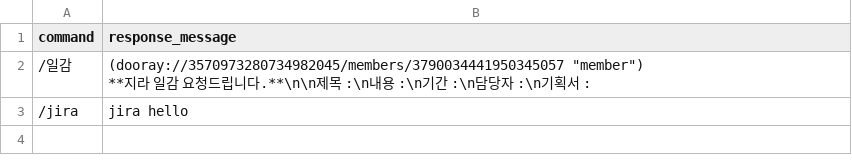
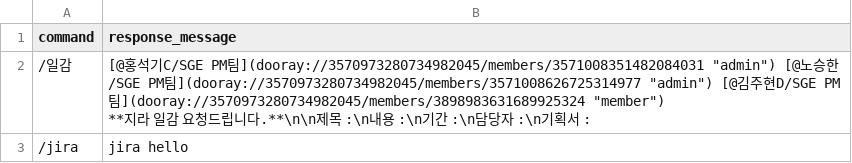
Before and after one commit to peterland7572/Test, a CSV file: commands.csv, drawn as a sheet.

Commit message:
Add files via upload

```diff
--- a/commands.csv
+++ b/commands.csv
@@ -1,4 +1,4 @@
 command,response_message
-/일감,"(dooray://3570973280734982045/members/3790034441950345057 ""member"")
-**지라 일감 요청드립니다.**\n\n제목 :\n내용 :\n기간 :\n담당자 :\n기획서 :"
+/일감,"[@홍석기C/SGE PM팀](dooray://3570973280734982045/members/3571008351482084031 ""admin"") [@노승한/SGE PM팀](dooray://3570973280734982045/members/3571008626725314977 ""admin"") [@김주현D/SGE PM팀](dooray://3570973280734982045/members/3898983631689925324 ""member"")
+**지라 일감 요청드립니다.**\n\n제목 :\n내용 :\n기간 :\n담당자 :\n기획서 :"
 /jira,jira hello
```
